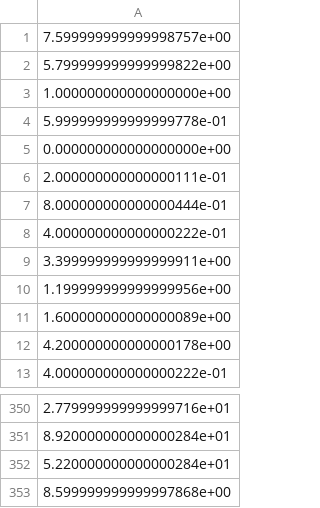
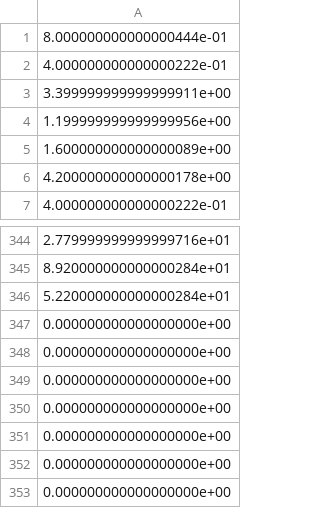
Before and after one commit to ngminhhieu/gsmap_adjustment, a CSV file: log/lstm/groundtruth.csv, drawn as a sheet; only a part is shown, gaps mark what is left out.

```diff
--- a/log/lstm/groundtruth.csv
+++ b/log/lstm/groundtruth.csv
@@ -1,7 +1 @@
-7.599999999999998757e+00
-5.799999999999999822e+00
-1.000000000000000000e+00
-5.999999999999999778e-01
-0.000000000000000000e+00
-2.000000000000000111e-01
 8.000000000000000444e-01
@@ -352,2 +346,8 @@
 5.220000000000000284e+01
-8.599999999999997868e+00
+0.000000000000000000e+00
+0.000000000000000000e+00
+0.000000000000000000e+00
+0.000000000000000000e+00
+0.000000000000000000e+00
+0.000000000000000000e+00
+0.000000000000000000e+00
```
Also changed, not shown: log/lstm/preds.csv, log/lstm/training_history.csv, 25 other files.
